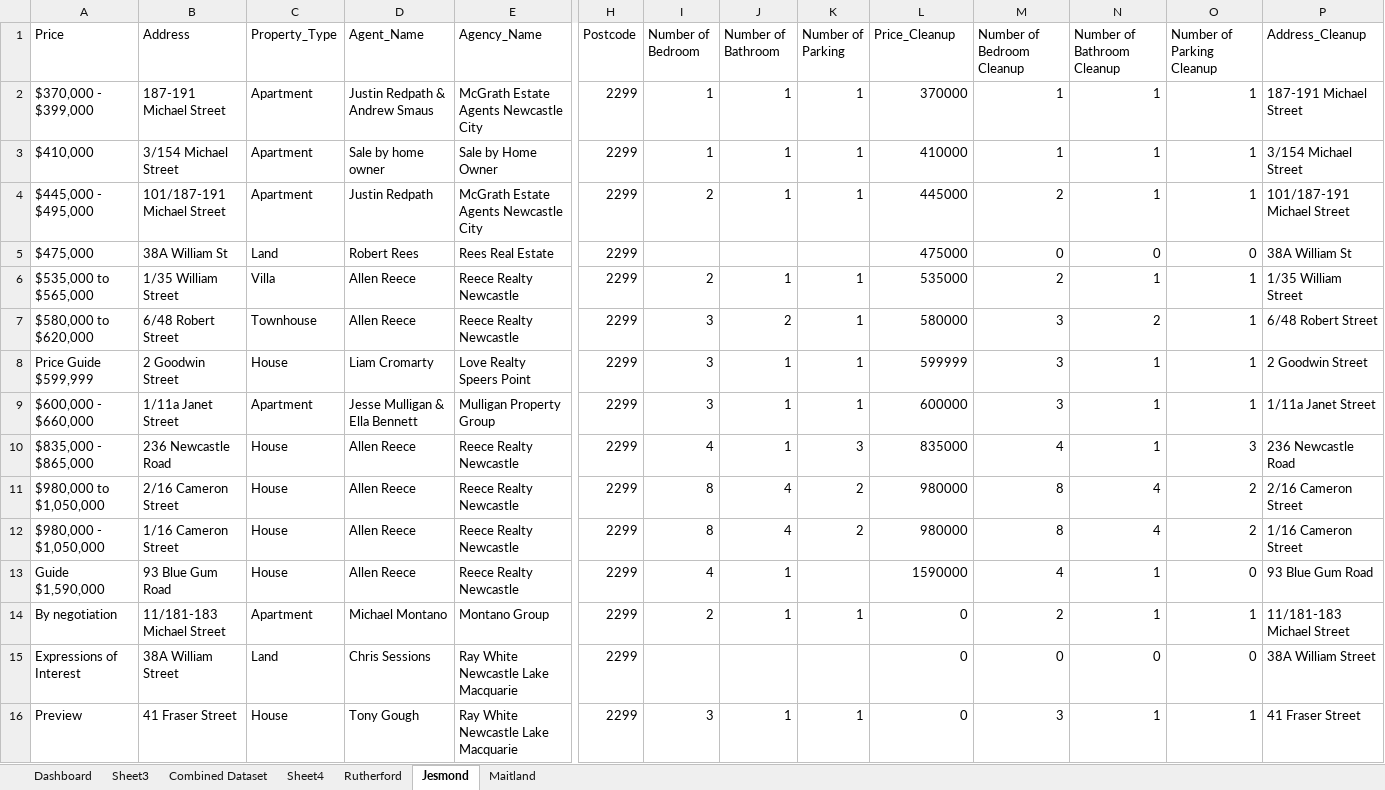
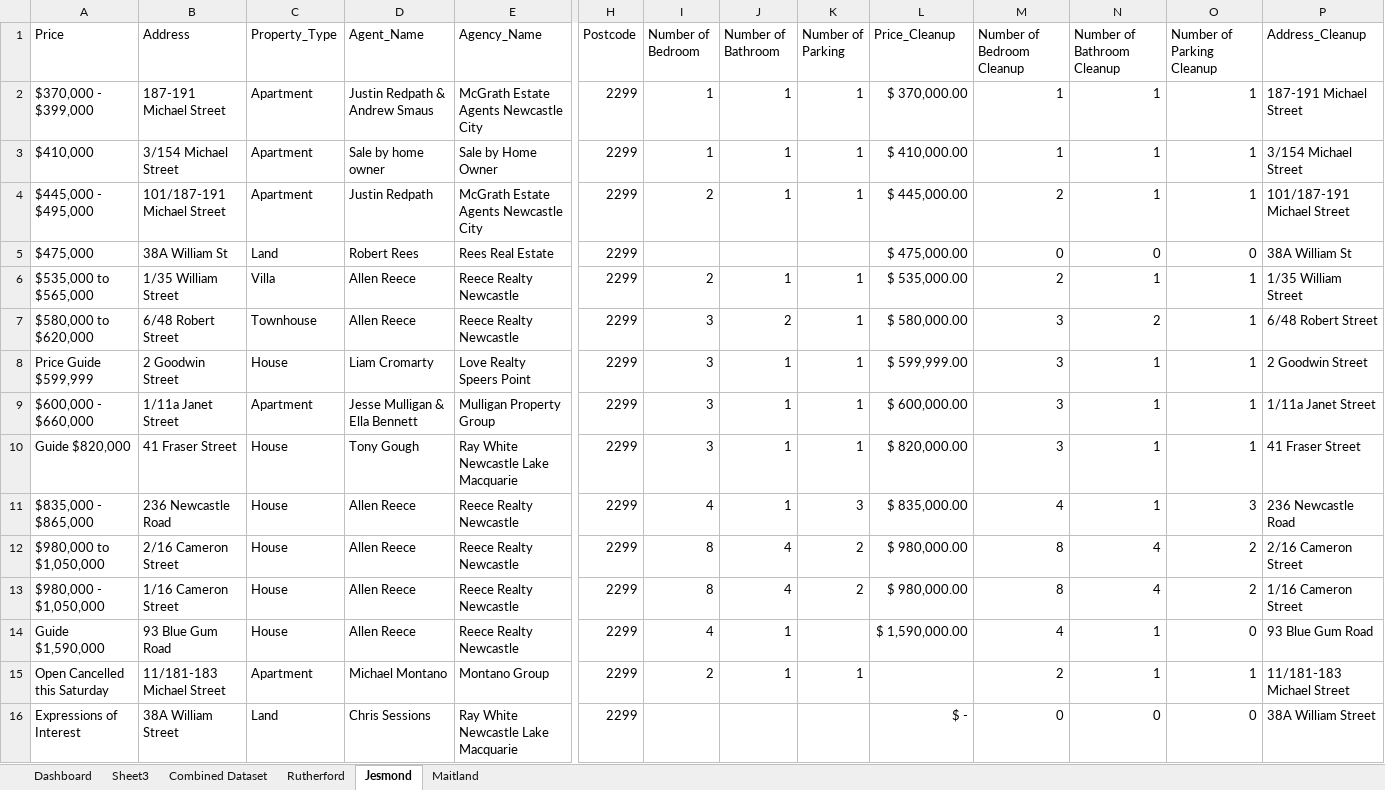
Before and after one commit to BidhanShre/Data-Analytics-Portfolio-Project, an Excel workbook: Property_Dataset/Property_Dataset (version 2).xlsx, sheet Jesmond, drawn as a sheet; only a part is shown, gaps mark what is left out; values as stored, in another font and other column widths than the file's, no borders; table styles not drawn; removed rows and columns are numbered as before the commit, all else as after; rows hold the shown columns only; the diff names each change by its address in the sheet, - before the commit and + after, or states it on an @@ line.

```diff
--- a/Property_Dataset/Property_Dataset (version 2).xlsx (sheet Jesmond)
+++ b/Property_Dataset/Property_Dataset (version 2).xlsx (sheet Jesmond)
-sheet tab: Sheet4
-L2 (Price_Cleanup): 370000
+L2 (Price_Cleanup): $ 370,000.00
-L3 (Price_Cleanup): 410000
+L3 (Price_Cleanup): $ 410,000.00
-L4 (Price_Cleanup): 445000
+L4 (Price_Cleanup): $ 445,000.00
-L5 (Price_Cleanup): 475000
+L5 (Price_Cleanup): $ 475,000.00
-L6 (Price_Cleanup): 535000
+L6 (Price_Cleanup): $ 535,000.00
-L7 (Price_Cleanup): 580000
+L7 (Price_Cleanup): $ 580,000.00
-L8 (Price_Cleanup): 599999
+L8 (Price_Cleanup): $ 599,999.00
-L9 (Price_Cleanup): 600000
+L9 (Price_Cleanup): $ 600,000.00
+row 10: Guide $820,000 | 41 Fraser Street | House | Tony Gough | Ray White Newcastle Lake Macquarie | 2299 | 3 | 1 | 1 | $ 820,000.00 | 3 | 1 | 1 | 41 Fraser Street
-L11 (Price_Cleanup): 835000
+L11 (Price_Cleanup): $ 835,000.00
-L12:L13 (Price_Cleanup): 980000
+L12:L13 (Price_Cleanup): $ 980,000.00
-L14 (Price_Cleanup): 1590000
+L14 (Price_Cleanup): $ 1,590,000.00
-A15 (Price): By negotiation
+A15 (Price): Open Cancelled this Saturday
-L15 (Price_Cleanup): 0
+L15 (Price_Cleanup): (empty)
-L16 (Price_Cleanup): 0
+L16 (Price_Cleanup): $ -
-row 16: Preview | 41 Fraser Street | House | Tony Gough | Ray White Newcastle Lake Macquarie | 2299 | 3 | 1 | 1 | 0 | 3 | 1 | 1 | 41 Fraser Street
```
Also changed, not shown: sheet Combined Dataset, sheet Sheet3, sheet Maitland, sheet Rutherford, sheet Dashboard, charts or pictures.
